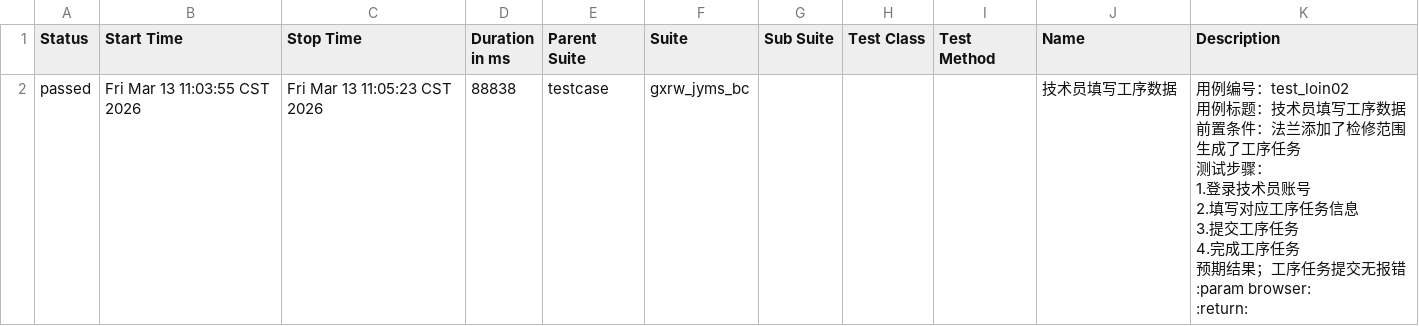
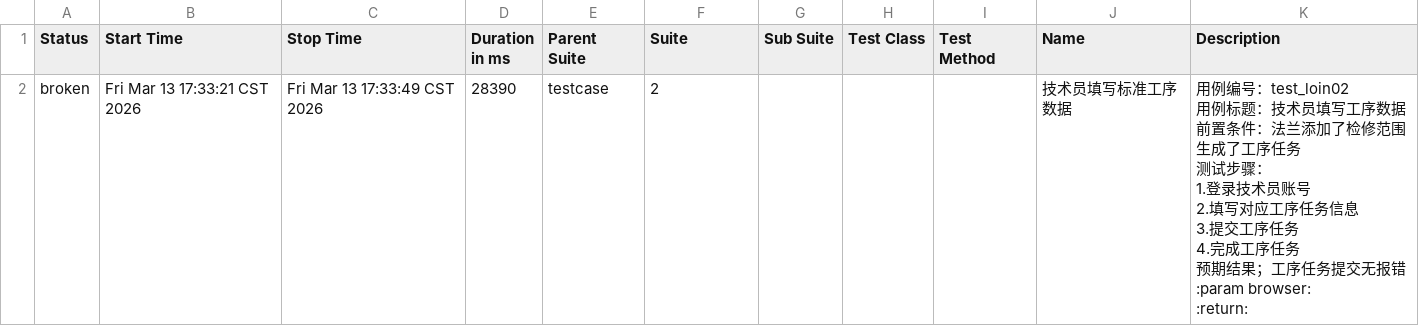
Before and after one commit to 102155yu/git-demo, a CSV file: LES_GL/report_allure/data/suites.csv, drawn as a sheet; removed rows and columns are numbered as before the commit, all else as after; ↵ is a line break in a cell; the diff names each change by its address in the sheet, - before the commit and + after, or states it on an @@ line.

```diff
--- a/LES_GL/report_allure/data/suites.csv
+++ b/LES_GL/report_allure/data/suites.csv
-row 2: passed | Fri Mar 13 11:03:55 CST 2026 | Fri Mar 13 11:05:23 CST 2026 | 88838 | testcase | gxrw_jyms_bc |  |  |  | 技术员填写工序数据 | 用例编号：test_loin02 ↵ 用例标题：技术员填写工序数据 ↵ 前置条件：法兰添加了检修范围生成了工序任务 ↵ 测试步骤： ↵ 1.登录技术员账号 ↵ 2.填写对应工序任务信息 ↵ 3.提交工序任务 ↵ 4.完成工序任务 ↵ 预期结果；工序任务提交无报错 ↵ :param browser: ↵ :return:
+row 2: broken | Fri Mar 13 17:33:21 CST 2026 | Fri Mar 13 17:33:49 CST 2026 | 28390 | testcase | 2 |  |  |  | 技术员填写标准工序数据 | 用例编号：test_loin02 ↵ 用例标题：技术员填写工序数据 ↵ 前置条件：法兰添加了检修范围生成了工序任务 ↵ 测试步骤： ↵ 1.登录技术员账号 ↵ 2.填写对应工序任务信息 ↵ 3.提交工序任务 ↵ 4.完成工序任务 ↵ 预期结果；工序任务提交无报错 ↵ :param browser: ↵ :return:
```
Also changed, not shown: 44 other files.
